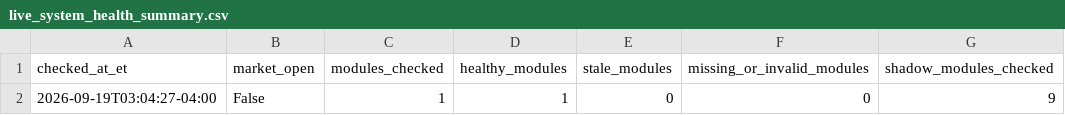
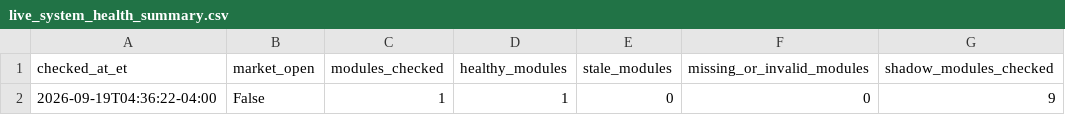
Before and after one commit to AmolBhosale1989/ai-market-scanner, a CSV file: dashboard-data/live_system_health_summary.csv, drawn as a sheet; only a part is shown; the diff names each change by its address in the sheet, - before the commit and + after, or states it on an @@ line.

```diff
--- a/dashboard-data/live_system_health_summary.csv
+++ b/dashboard-data/live_system_health_summary.csv
-A2 (checked_at_et): 2026-09-19T03:04:27-04:00
+A2 (checked_at_et): 2026-09-19T04:36:22-04:00
```
Also changed, not shown: dashboard-data/live_system_health.csv, 1 other file.
